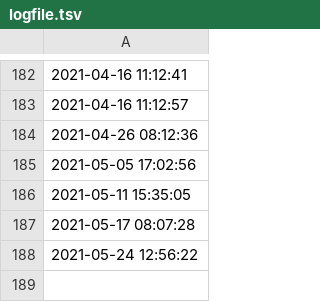
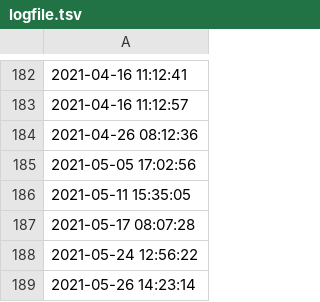
Before and after one commit to ajbarrows/tcors_enrollment_cron, a TSV file: enrollment_report/logfile.tsv, drawn as a sheet; only a part is shown, gaps mark what is left out; the diff names each change by its address in the sheet, - before the commit and + after, or states it on an @@ line.

```diff
--- a/enrollment_report/logfile.tsv
+++ b/enrollment_report/logfile.tsv
+row 189: 2021-05-26 14:23:14
```
Also changed, not shown: enrollment_history/s3/enrollment_history.tsv, enrollment_history/s3/ps_history.tsv, 13 other files.
